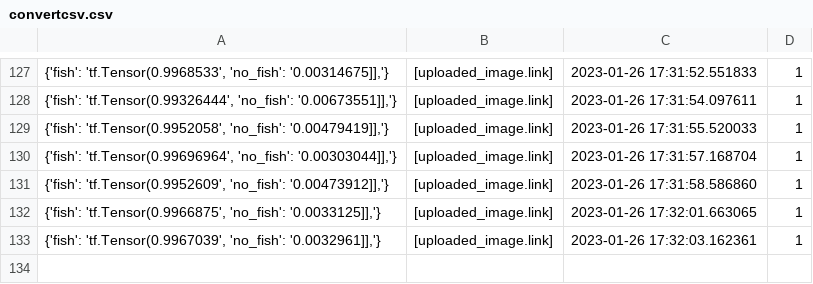
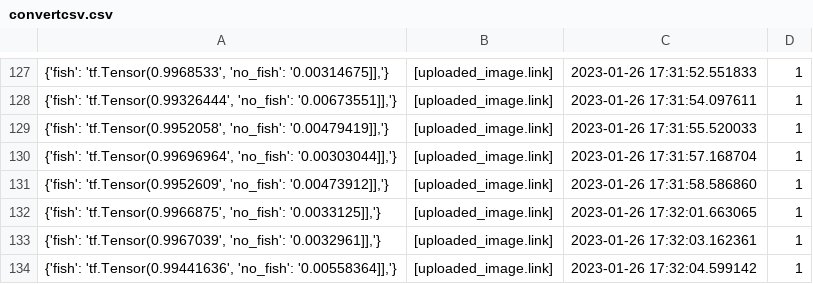
Before and after one commit to cogrpar/FishNetStreamCapture, a CSV file: convertcsv.csv, drawn as a sheet; only a part is shown, gaps mark what is left out; the diff names each change by its address in the sheet, - before the commit and + after, or states it on an @@ line.

```diff
--- a/convertcsv.csv
+++ b/convertcsv.csv
+row 134: {'fish': 'tf.Tensor(0.99441636', 'no_fish': '0.00558364]],'} | [uploaded_image.link] | 2023-01-26 17:32:04.599142 | 1
```
Also changed, not shown: 2 other files.
